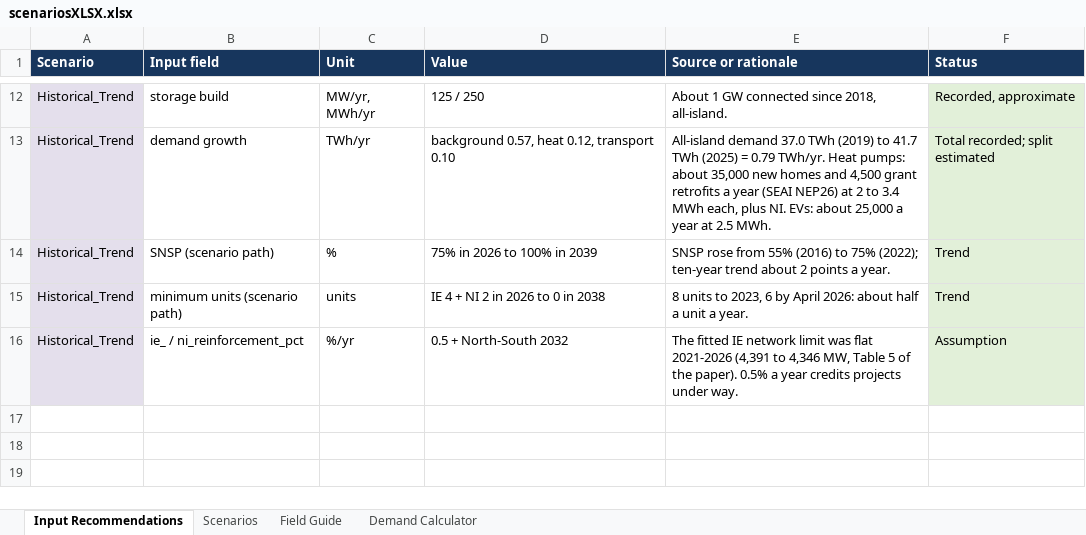
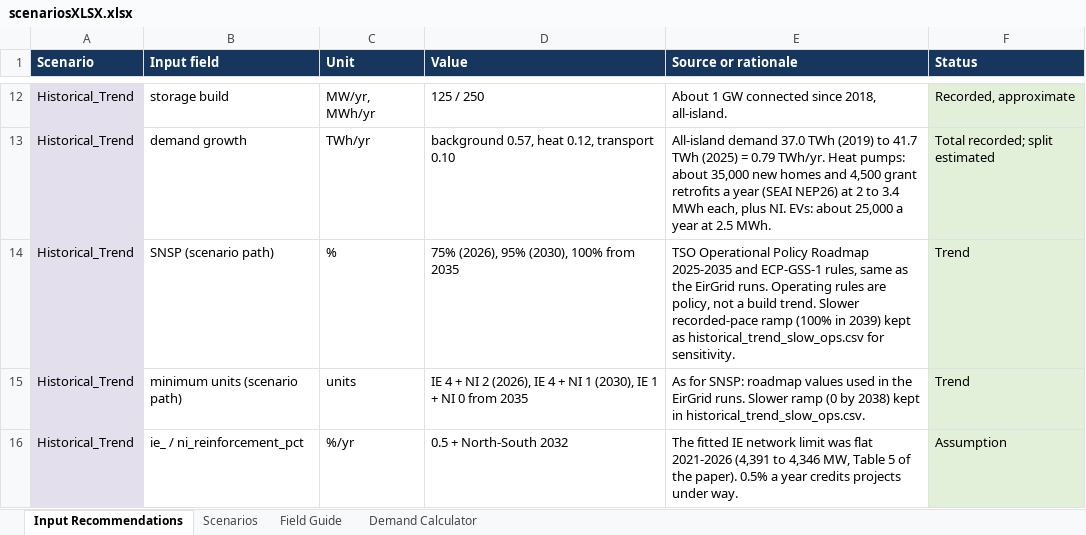
Before and after one commit to WESTEnergyIreland/WEST_GAMMA, an Excel workbook: Data_inputs/scenariosXLSX.xlsx, sheet Input Recommendations, drawn as a sheet; only a part is shown, gaps mark what is left out; values as stored, in another font and other column widths than the file's, no borders; the diff names each change by its address in the sheet, - before the commit and + after, or states it on an @@ line.

```diff
--- a/Data_inputs/scenariosXLSX.xlsx (sheet Input Recommendations)
+++ b/Data_inputs/scenariosXLSX.xlsx (sheet Input Recommendations)
-D14 (Value): 75% in 2026 to 100% in 2039
+D14 (Value): 75% (2026), 95% (2030), 100% from 2035
-E14 (Source or rationale): SNSP rose from 55% (2016) to 75% (2022); ten-year trend about 2 points a year.
+E14 (Source or rationale): TSO Operational Policy Roadmap 2025-2035 and ECP-GSS-1 rules, same as the EirGrid runs. Operating rules are policy, not a build trend. Slower recorded-pace ramp (100% in 2039) kept as historical_trend_slow_ops.csv for sensitivity.
-D15 (Value): …NI 2 in 2026 to 0 in 2038
+D15 (Value): …NI 2 (2026), IE 4 + NI 1 (2030), IE 1 + NI 0 from 2035
-E15 (Source or rationale): 8 units to 2023, 6 by April 2026: about half a unit a year.
+E15 (Source or rationale): As for SNSP: roadmap values used in the EirGrid runs. Slower ramp (0 by 2038) kept in historical_trend_slow_ops.csv.
```
Also changed, not shown: sheet Field Guide, sheet Scenarios, 4 other files.
